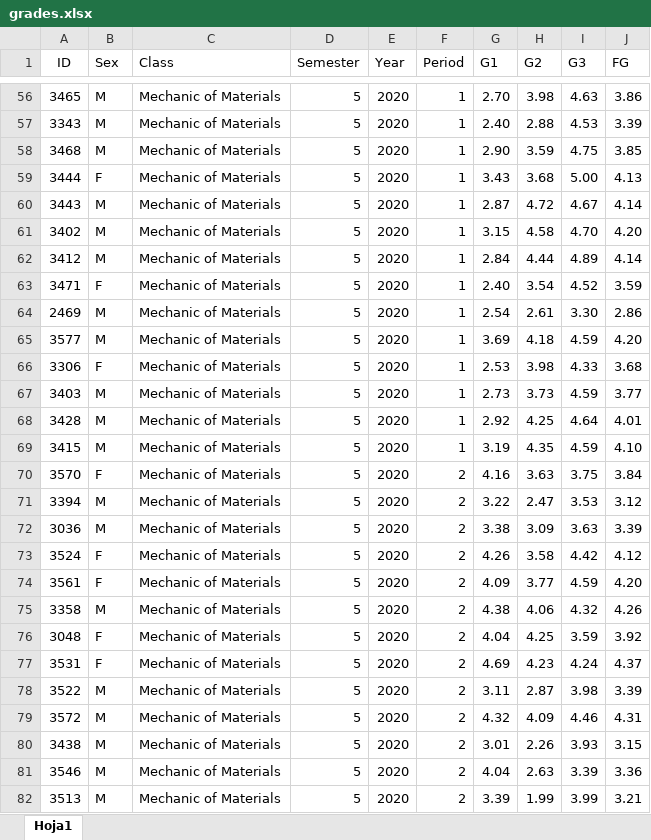
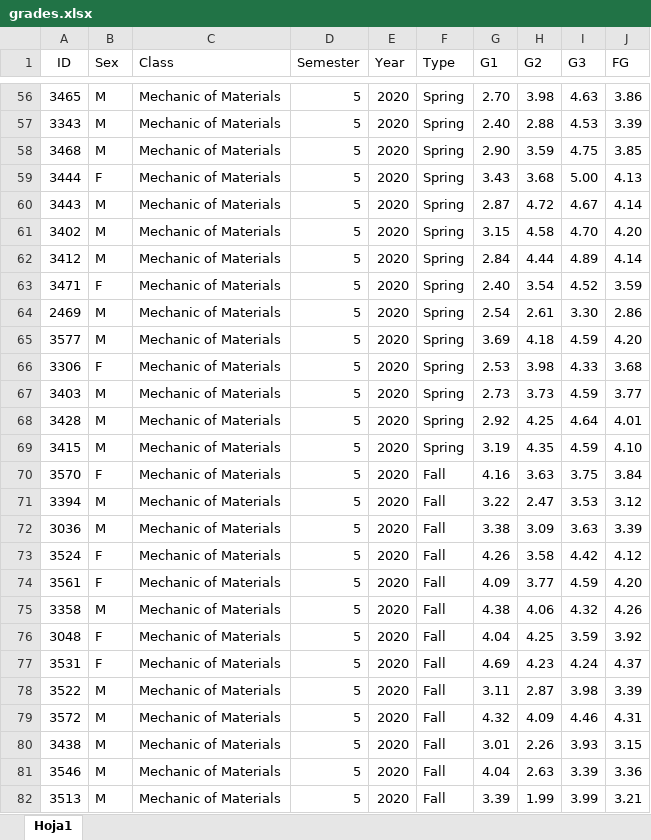
Before and after one commit to alejo1630/grades_college_analysis, an Excel workbook: grades.xlsx, sheet Hoja1, drawn as a sheet; only a part is shown, gaps mark what is left out; values as stored, in another font and other column widths than the file's, no borders; the diff covers the shown part only; the diff names each change by its address in the sheet, - before the commit and + after, or states it on an @@ line.

```diff
--- a/grades.xlsx (sheet Hoja1)
+++ b/grades.xlsx (sheet Hoja1)
-F1: Period
+F1: Type
-F56:F69 (Type): 1
+F56:F69 (Type): Spring
-F70:F82 (Type): 2
+F70:F82 (Type): Fall
```
Also changed, not shown: 520 edited cells elsewhere in this sheet, 1 other file.
